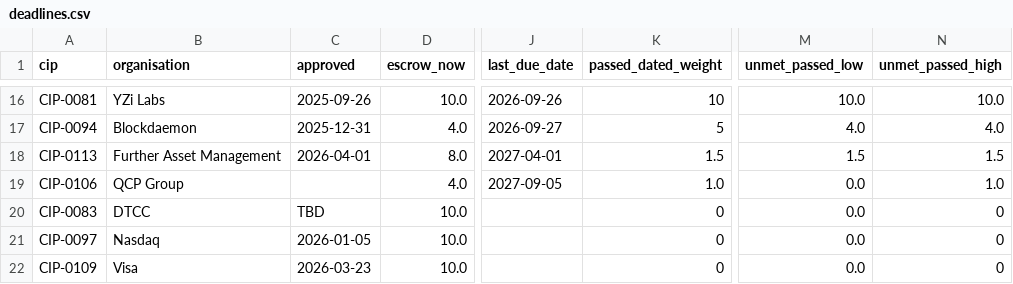
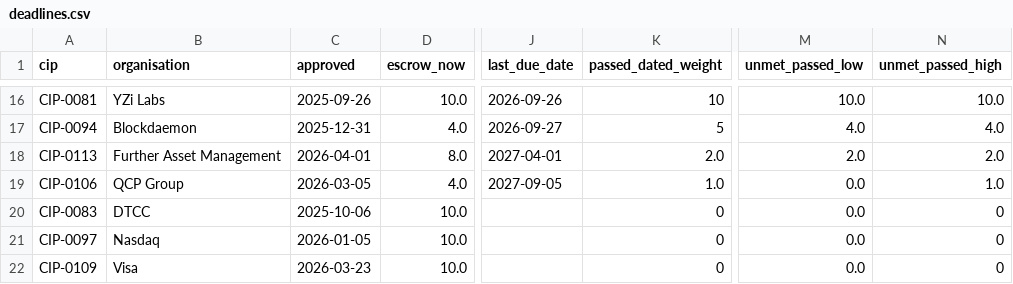
Before and after one commit to furkan3152/canton-sv-weights, a CSV file: data/deadlines.csv, drawn as a sheet; only a part is shown, gaps mark what is left out; the diff names each change by its address in the sheet, - before the commit and + after, or states it on an @@ line.

Commit message:
Verify every source against its latest state and fix two data entries
Recompute all 41 approval-anchored deadlines from the CIP texts (all
match), fill the approval dates of CIP-0083 and CIP-0106, record CIP-0113
milestones at their full 2.0 each, and add CIP-0125 (Paxos), whose
escrow takes effect on 12 November. Refresh the Lighthouse snapshots,
drop two unused ones, and fix the refresh script's paths. Note in the
article that acceleration bonuses past their deadline can no longer be
earned.

```diff
--- a/data/deadlines.csv
+++ b/data/deadlines.csv
-K18 (passed_dated_weight): 1.5
+K18 (passed_dated_weight): 2.0
-M18 (unmet_passed_low): 1.5
+M18 (unmet_passed_low): 2.0
-N18 (unmet_passed_high): 1.5
+N18 (unmet_passed_high): 2.0
-C19 (approved): (empty)
+C19 (approved): 2026-03-05
-C20 (approved): TBD
+C20 (approved): 2025-10-06
```
Also changed, not shown: 11 other files.
